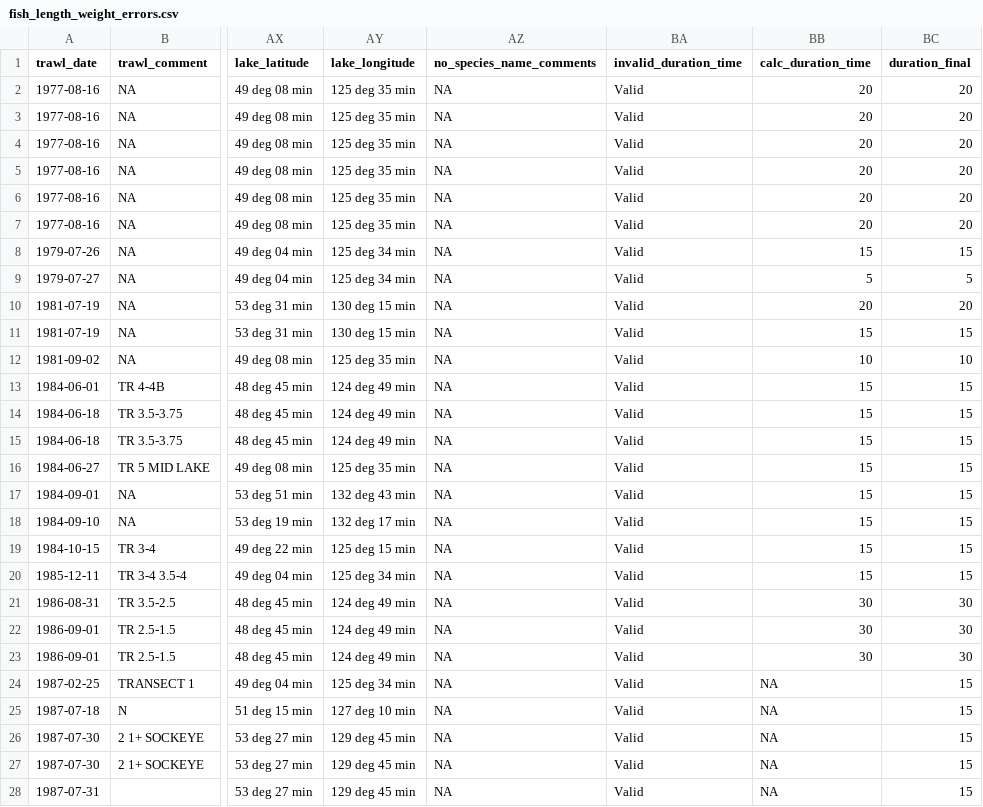
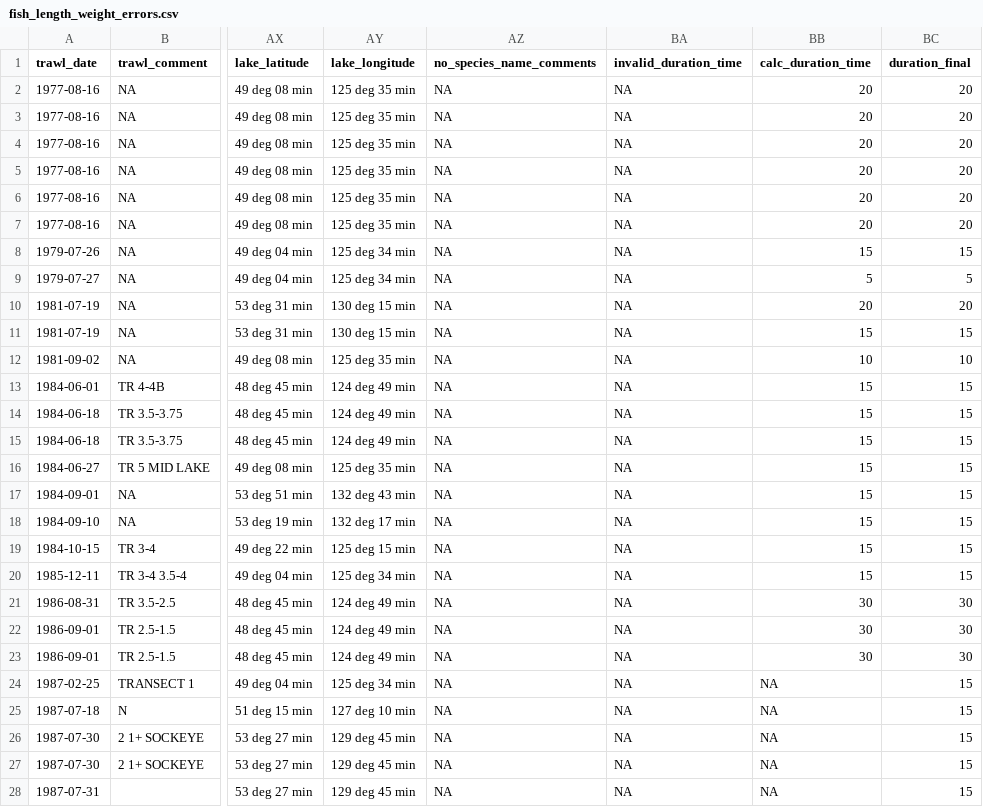
Before and after one commit to SiRE-P/LDP_ATS_Rescue, a CSV file: TRAWL_BIOSAMPLE/03_errors_out/fish_length_weight_errors.csv, drawn as a sheet; only a part is shown, gaps mark what is left out; the diff covers the shown part only; the diff names each change by its address in the sheet, - before the commit and + after, or states it on an @@ line.

Commit message:
Corrected comment in invalid_durarion_time field

```diff
--- a/TRAWL_BIOSAMPLE/03_errors_out/fish_length_weight_errors.csv
+++ b/TRAWL_BIOSAMPLE/03_errors_out/fish_length_weight_errors.csv
-BA2:BA28 (invalid_duration_time): Valid
+BA2:BA28 (invalid_duration_time): NA
```
Also changed, not shown: 44 edited cells elsewhere in this file, 5 other files.
